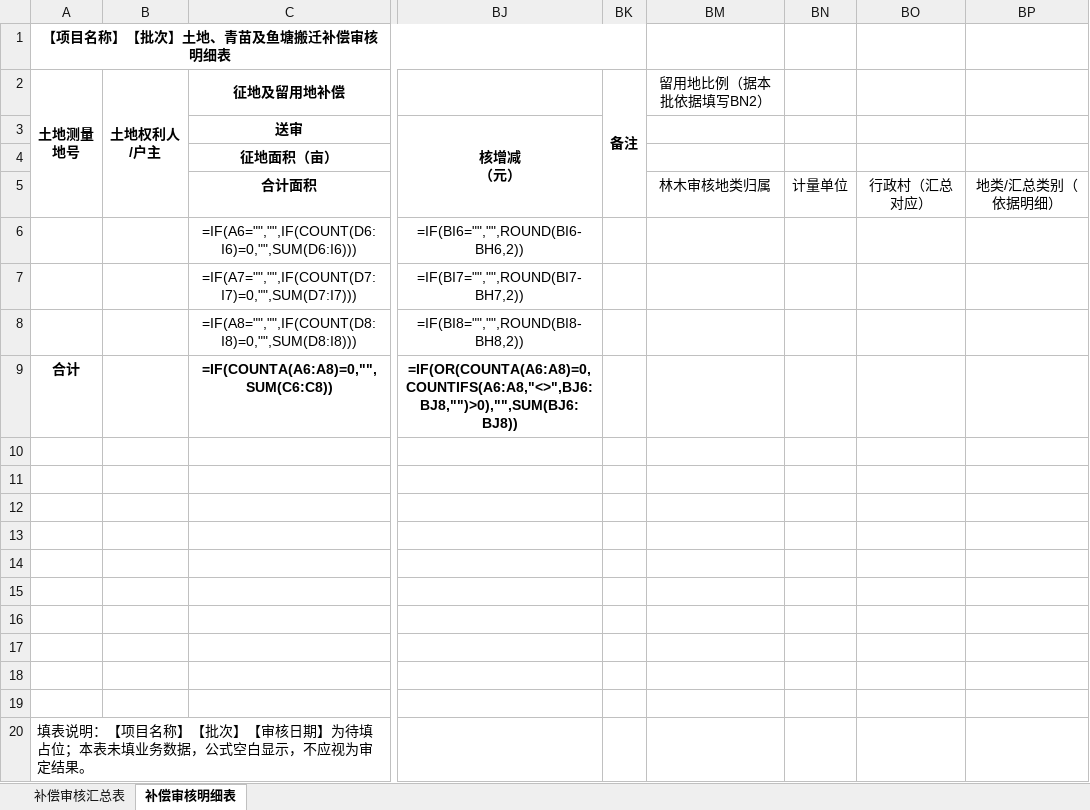
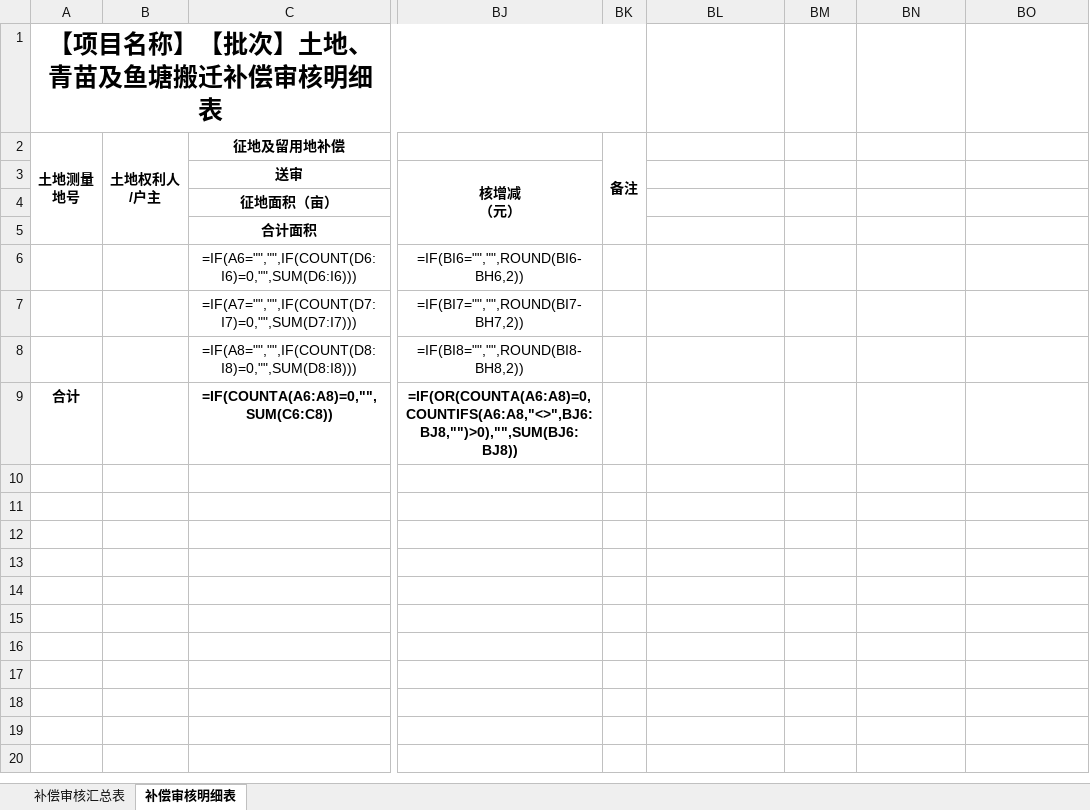
Before and after one commit to Zhangwier/land-audit-kit, an Excel workbook: templates/土地_青苗鱼塘.xlsx, sheet 补偿审核明细表, drawn as a sheet; only a part is shown, gaps mark what is left out; values as stored, in another font and other column widths than the file's, no borders; formulas without a stored value are shown as written; removed rows and columns are numbered as before the commit, all else as after; rows hold the shown columns only; the diff names each change by its address in the sheet, - before the commit and + after, or states it on an @@ line.

```diff
--- a/templates/土地_青苗鱼塘.xlsx (sheet 补偿审核明细表)
+++ b/templates/土地_青苗鱼塘.xlsx (sheet 补偿审核明细表)
@@ A1 text size: larger @@
-BL2: 留用地比例（据本批依据填写BN2）
+BL2: (empty)
-BL5: 林木审核地类归属
+BL5: (empty)
-BM5: 计量单位
+BM5: (empty)
-BN5: 行政村（汇总对应）
+BN5: (empty)
-BO5: 地类/汇总类别（依据明细）
+BO5: (empty)
-row 10: (empty)
-row 11: (empty)
-row 12: (empty)
-row 13: (empty)
-row 14: (empty)
-row 15: (empty)
-row 16: (empty)
-row 17: (empty)
-row 18: (empty)
-row 19: (empty)
-row 20: 填表说明：【项目名称】【批次】【审核日期】为待填占位；本表未填业务数据，公式空白显示，不应视为审定结果。
```
Also changed, not shown: sheet 补偿审核汇总表, templates/土地_青苗竹果木.xlsx, templates/坟墓迁移.xlsx, 34 other files.
